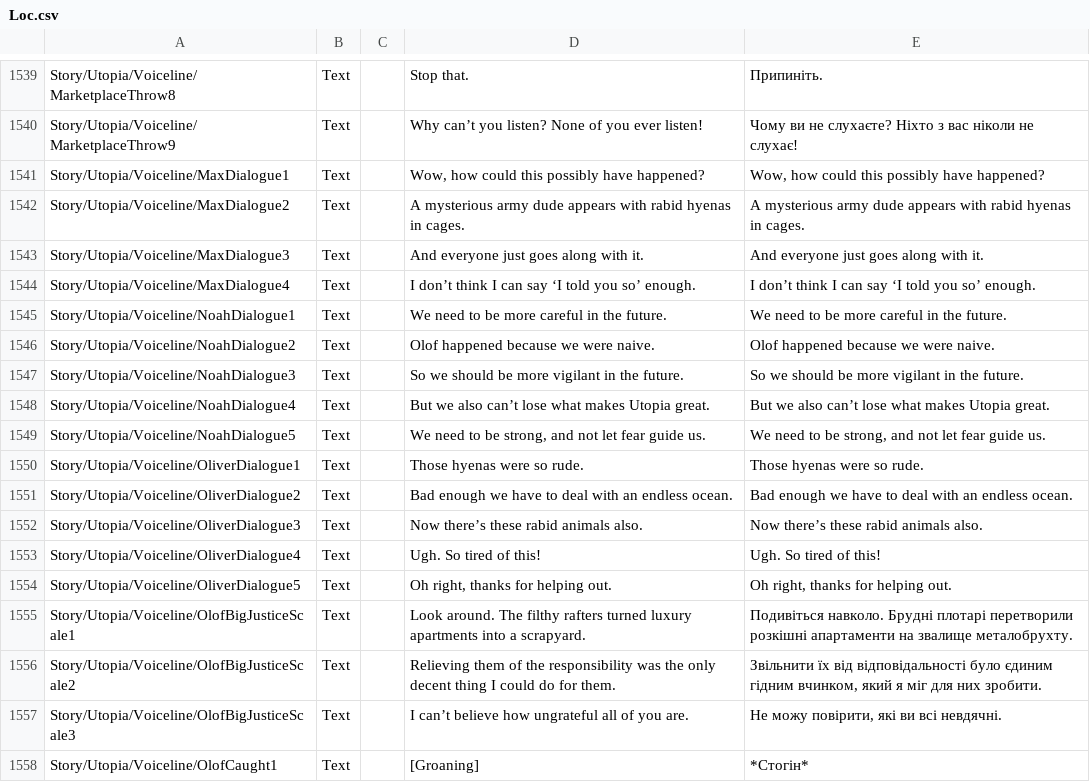
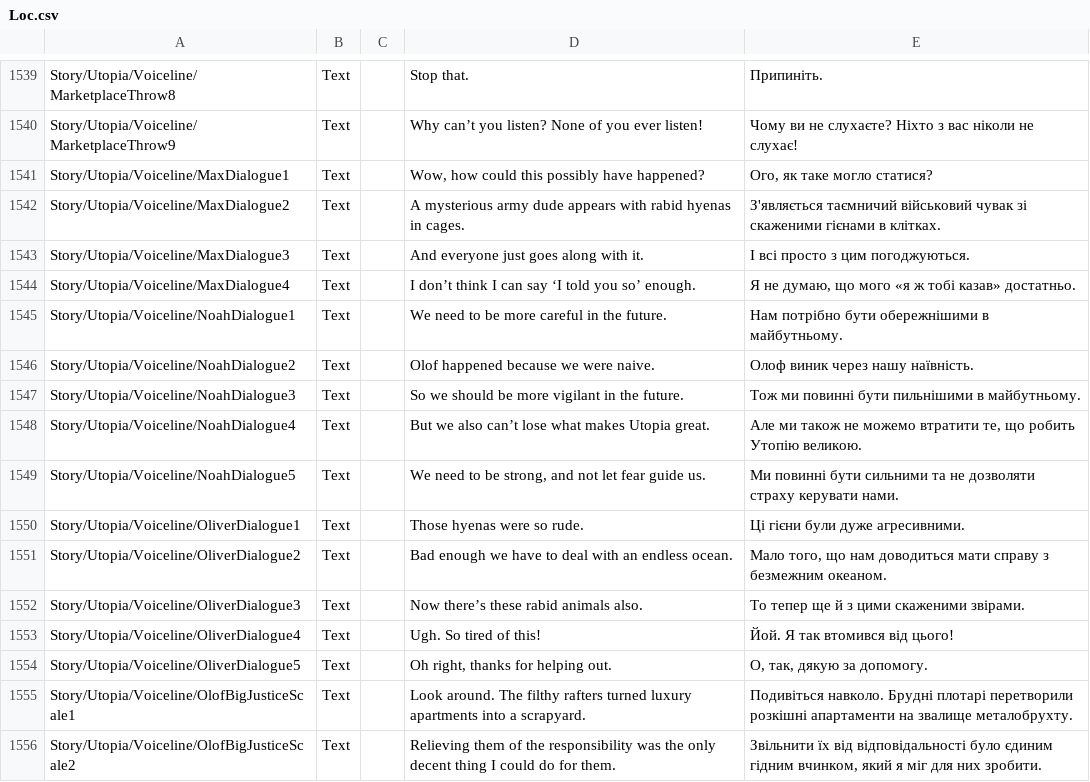
Before and after one commit to Damglador/Raft-UA, a CSV file: uk/Loc.csv, drawn as a sheet; only a part is shown, gaps mark what is left out; the shorter side is filled out with more unchanged rows; the diff covers the shown part only; the diff names each change by its address in the sheet, - before the commit and + after, or states it on an @@ line.

```diff
--- a/uk/Loc.csv
+++ b/uk/Loc.csv
-E1541: Wow, how could this possibly have happened?
+E1541: Ого, як таке могло статися?
-E1542: A mysterious army dude appears with rabid hyenas in cages.
+E1542: З'являється таємничий військовий чувак зі скаженими гієнами в клітках.
-E1543: And everyone just goes along with it.
+E1543: І всі просто з цим погоджуються.
-E1544: I don’t think I can say ‘I told you so’ enough.
+E1544: Я не думаю, що мого «я ж тобі казав» достатньо.
-E1545: We need to be more careful in the future.
+E1545: Нам потрібно бути обережнішими в майбутньому.
-E1546: Olof happened because we were naive.
+E1546: Олоф виник через нашу наївність.
-E1547: So we should be more vigilant in the future.
+E1547: Тож ми повинні бути пильнішими в майбутньому.
-E1548: But we also can’t lose what makes Utopia great.
+E1548: Але ми також не можемо втратити те, що робить Утопію великою.
-E1549: We need to be strong, and not let fear guide us.
+E1549: Ми повинні бути сильними та не дозволяти страху керувати нами.
-E1550: Those hyenas were so rude.
+E1550: Ці гієни були дуже агресивними.
-E1551: Bad enough we have to deal with an endless ocean.
+E1551: Мало того, що нам доводиться мати справу з безмежним океаном.
-E1552: Now there’s these rabid animals also.
+E1552: То тепер ще й з цими скаженими звірами.
-E1553: Ugh. So tired of this!
+E1553: Йой. Я так втомився від цього!
-E1554: Oh right, thanks for helping out.
+E1554: О, так, дякую за допомогу.
```
Also changed, not shown: 15 edited cells elsewhere in this file.
